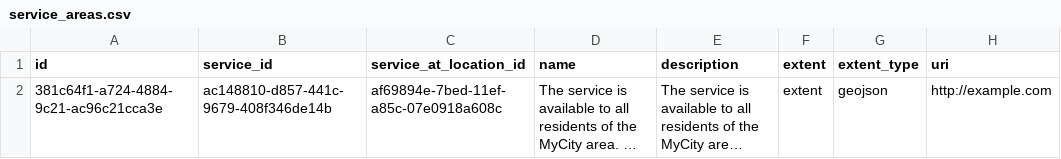
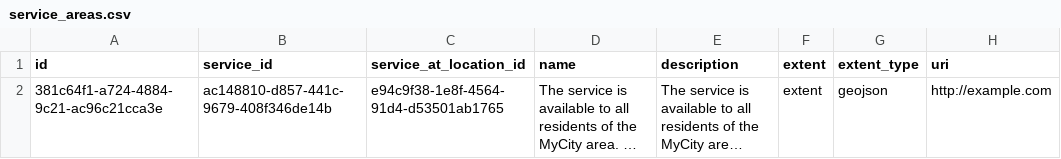
Before and after one commit to openreferral/specification, a CSV file: examples/csv/service_areas.csv, drawn as a sheet; long unchanged cells end in …; the diff names each change by its address in the sheet, - before the commit and + after, or states it on an @@ line.

Commit message:
Some example data has bad foriegn key values & missing values
https://github.com/openreferral/specification/issues/530

```diff
--- a/examples/csv/service_areas.csv
+++ b/examples/csv/service_areas.csv
-C2 (service_at_location_id): af69894e-7bed-11ef-a85c-07e0918a608c
+C2 (service_at_location_id): e94c9f38-1e8f-4564-91d4-d53501ab1765
```
Also changed, not shown: examples/csv/service_capacity.csv, 12 other files.
